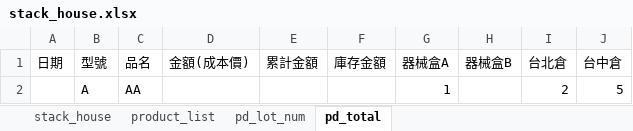
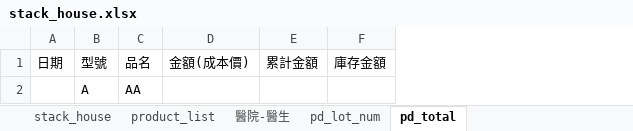
Before and after one commit to DonLiao1207/HS_GUI, an Excel workbook: HS_GUI/stack_house.xlsx, sheet pd_total, drawn as a sheet; values as stored, in another font and other column widths than the file's, no borders; the diff names each change by its address in the sheet, - before the commit and + after, or states it on an @@ line.

```diff
--- a/HS_GUI/stack_house.xlsx (sheet pd_total)
+++ b/HS_GUI/stack_house.xlsx (sheet pd_total)
+sheet tab: 醫院-醫生
-column G, rows 1-2: 器械盒A | 1
-column H, row 1: 器械盒B
-column I, rows 1-2: 台北倉 | 2
-column J, rows 1-2: 台中倉 | 5
```
Also changed, not shown: sheet pd_lot_num, sheet product_list, sheet stack_house.
